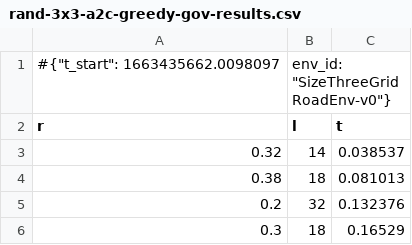
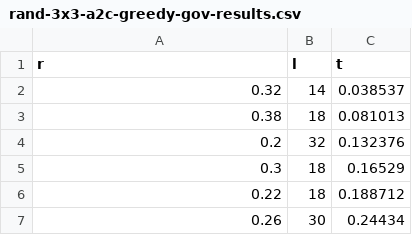
Before and after one commit to ashishrana160796/analyzing-cooperative-marls, a CSV file: experiment_notebooks/experiment-data/experiment-one/rand-3x3-a2c-greedy-gov-results.csv, drawn as a sheet; only a part is shown; the shorter side is filled out with more unchanged rows.

```diff
--- a/experiment_notebooks/experiment-data/experiment-one/rand-3x3-a2c-greedy-gov-results.csv
+++ b/experiment_notebooks/experiment-data/experiment-one/rand-3x3-a2c-greedy-gov-results.csv
@@ -1,2 +1 @@
-#{"t_start": 1663435662.0098097, "env_id": "SizeThreeGridRoadEnv-v0"}
 r,l,t
```
Also changed, not shown: experiment_notebooks/experiment-data/experiment-one/3x3-a2c-greedy-gov-results.csv, experiment_notebooks/experiment-data/experiment-three/3x3-ppo-gov-results.csv, 13 other files.
